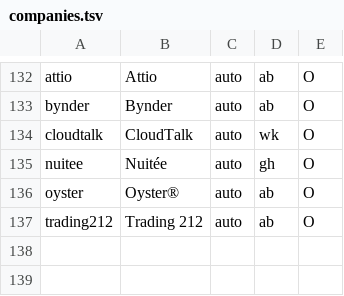
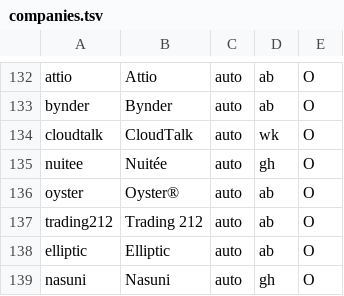
Before and after one commit to katedeys/job-scout, a TSV file: scout/companies.tsv, drawn as a sheet; only a part is shown, gaps mark what is left out; the diff names each change by its address in the sheet, - before the commit and + after, or states it on an @@ line.

```diff
--- a/scout/companies.tsv
+++ b/scout/companies.tsv
+row 138: elliptic | Elliptic | auto | ab | O
+row 139: nasuni | Nasuni | auto | gh | O
```
Also changed, not shown: 3 other files.
